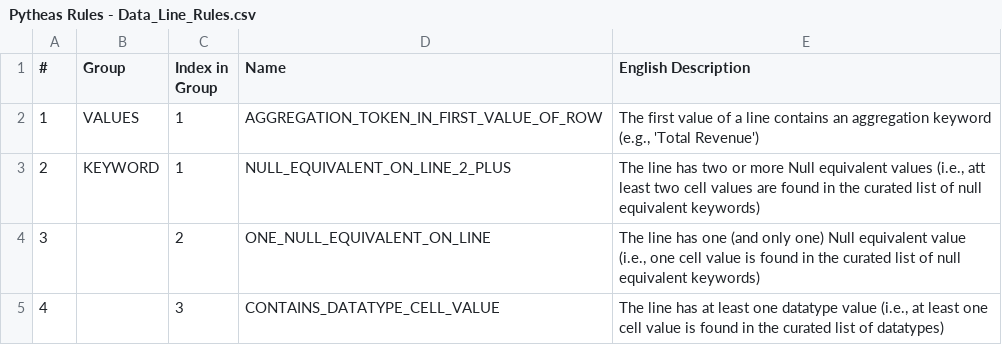
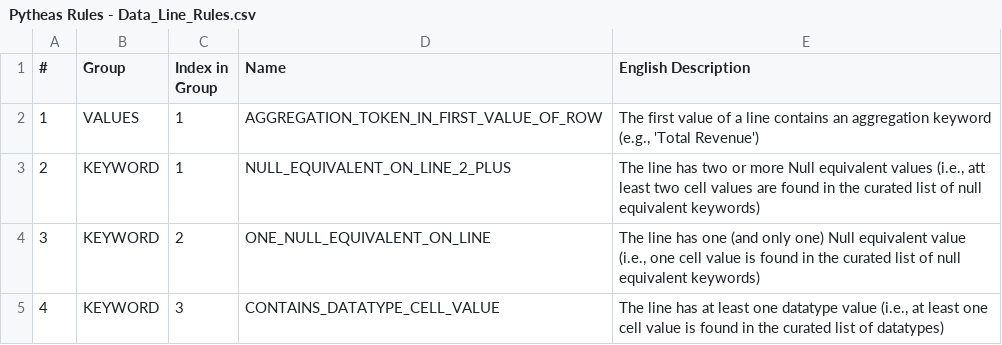
Before and after one commit to cchristodoulaki/Pytheas, a CSV file: pytheas/rules/Pytheas Rules - Data_Line_Rules.csv, drawn as a sheet.

Commit message:
Update Pytheas Rules - Data_Line_Rules.csv

```diff
--- a/pytheas/rules/Pytheas Rules - Data_Line_Rules.csv
+++ b/pytheas/rules/Pytheas Rules - Data_Line_Rules.csv
@@ -3,3 +3,3 @@
 2,KEYWORD,1,NULL_EQUIVALENT_ON_LINE_2_PLUS,"The line has two or more Null equivalent values (i.e., att least two cell values are found in the curated list of null equivalent keywords)"
-3,,2,ONE_NULL_EQUIVALENT_ON_LINE,"The line has one (and only one) Null equivalent value (i.e., one cell value is found in the curated list of null equivalent keywords)"
-4,,3,CONTAINS_DATATYPE_CELL_VALUE,"The line has at least one datatype value (i.e., at least one cell value is found in the curated list of datatypes)"
+3,KEYWORD,2,ONE_NULL_EQUIVALENT_ON_LINE,"The line has one (and only one) Null equivalent value (i.e., one cell value is found in the curated list of null equivalent keywords)"
+4,KEYWORD,3,CONTAINS_DATATYPE_CELL_VALUE,"The line has at least one datatype value (i.e., at least one cell value is found in the curated list of datatypes)"
```
